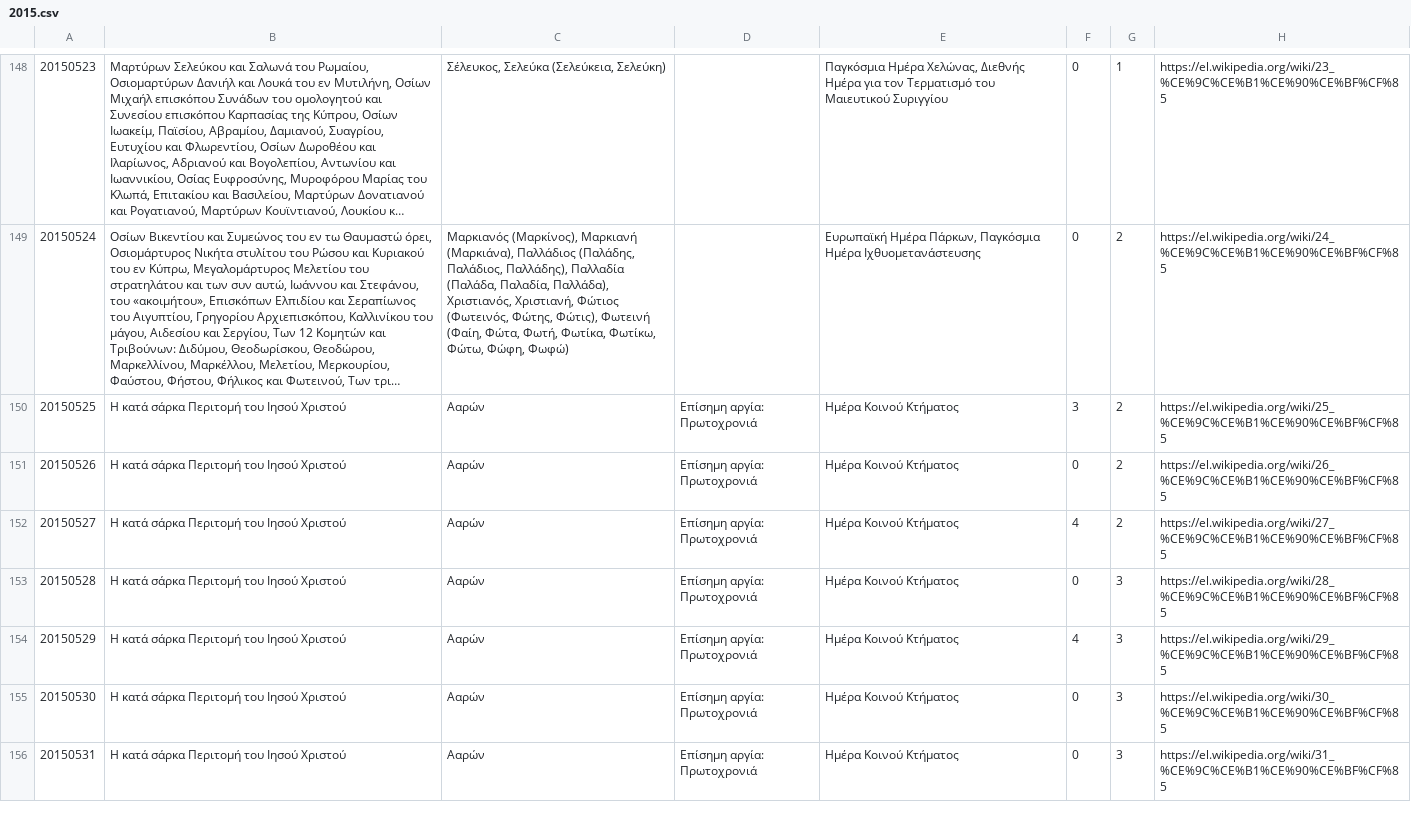
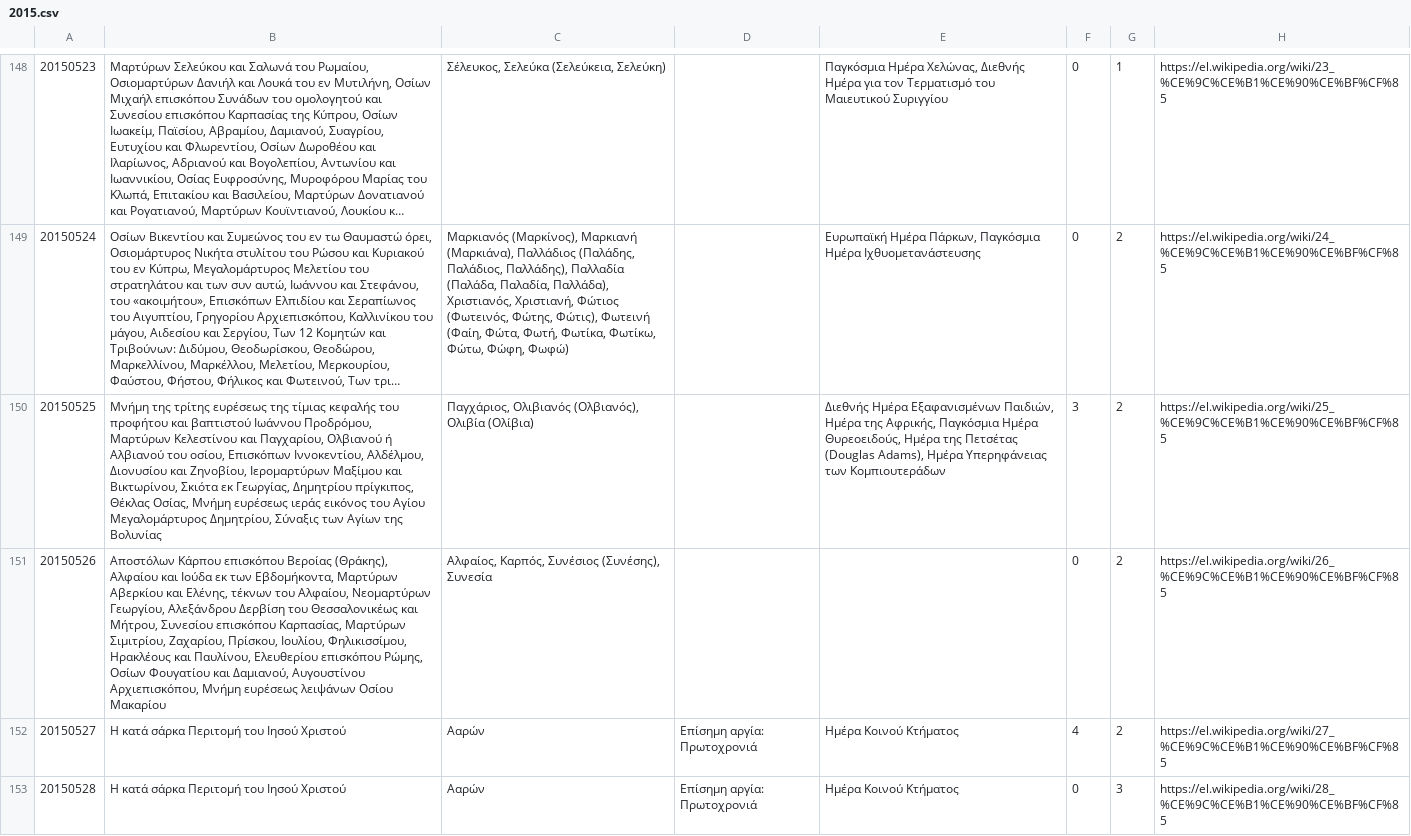
Before and after one commit to smekras/holydays-generator, a CSV file: files/2015.csv, drawn as a sheet; only a part is shown, gaps mark what is left out; the shorter side is filled out with more unchanged rows; long unchanged cells end in …; the diff names each change by its address in the sheet, - before the commit and + after, or states it on an @@ line.

```diff
--- a/files/2015.csv
+++ b/files/2015.csv
-B150: Η κατά σάρκα Περιτομή του Ιησού Χριστού
+B150: Μνήμη της τρίτης ευρέσεως της τίμιας κεφαλής του προφήτου και βαπτιστού Ιωάννου Προδρόμου, Μαρτύρων Κελεστίνου και Παγχαρίου, Ολβιανού ή Αλβιανού του οσίου, Επισκόπων Ιννοκεντίου, Αλδέλμου, Διονυσίου και Ζηνοβίου, Ιερομαρτύρων Μαξίμου και Βικτωρίνου, Σκιότα εκ Γεωργίας, Δημητρίου πρίγκιπος, Θέκλας Οσίας, Μνήμη ευρέσεως ιεράς εικόνος του Αγίου Μεγαλομάρτυρος Δημητρίου, Σύναξις των Αγίων της Βολυνίας
-C150: Ααρών
+C150: Παγχάριος, Ολιβιανός (Ολβιανός), Ολιβία (Ολίβια)
-D150:D151: Επίσημη αργία: Πρωτοχρονιά
+D150:D151: (empty)
-E150: Ημέρα Κοινού Κτήματος
+E150: Διεθνής Ημέρα Εξαφανισμένων Παιδιών, Ημέρα της Αφρικής, Παγκόσμια Ημέρα Θυρεοειδούς, Ημέρα της Πετσέτας (Douglas Adams), Ημέρα Υπερηφάνειας των Κομπιουτεράδων
-B151: Η κατά σάρκα Περιτομή του Ιησού Χριστού
+B151: Αποστόλων Κάρπου επισκόπου Βεροίας (Θράκης), Αλφαίου και Ιούδα εκ των Εβδομήκοντα, Μαρτύρων Αβερκίου και Ελένης, τέκνων του Αλφαίου, Νεομαρτύρων Γεωργίου, Αλεξάνδρου Δερβίση του Θεσσαλονικέως και Μήτρου, Συνεσίου επισκόπου Καρπασίας, Μαρτύρων Σιμιτρίου, Ζαχαρίου, Πρίσκου, Ιουλίου, Φηλικισσίμου, Ηρακλέους και Παυλίνου, Ελευθερίου επισκόπου Ρώμης, Οσίων Φουγατίου και Δαμιανού, Αυγουστίνου Αρχιεπισκόπου, Μνήμη ευρέσεως λειψάνων Οσίου Μακαρίου
-C151: Ααρών
+C151: Αλφαίος, Καρπός, Συνέσιος (Συνέσης), Συνεσία
-E151: Ημέρα Κοινού Κτήματος
+E151: (empty)
```
Also changed, not shown: files/2015-old.csv, files/2020.csv, 4 other files.
